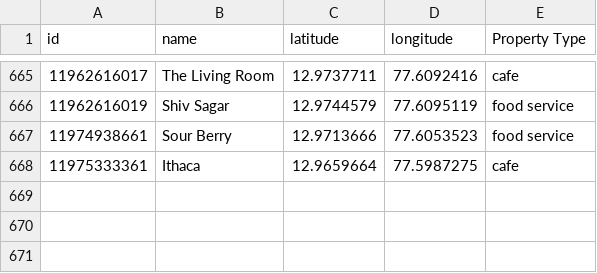
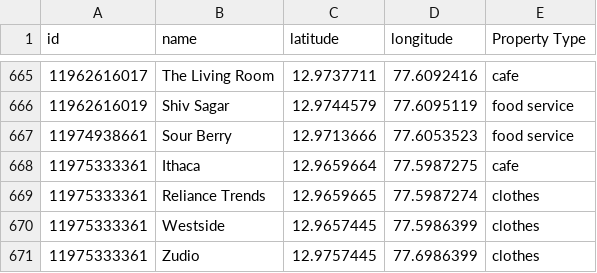
Before and after one commit to sakshikumar19/Dashboard-for-Location-Intelligence, a CSV file: locations/lalbagh_cubbon_expansion_areas.csv, drawn as a sheet; only a part is shown, gaps mark what is left out; the diff names each change by its address in the sheet, - before the commit and + after, or states it on an @@ line.

```diff
--- a/locations/lalbagh_cubbon_expansion_areas.csv
+++ b/locations/lalbagh_cubbon_expansion_areas.csv
+row 669: 11975333361 | Reliance Trends | 12.9659665 | 77.5987274 | clothes
+row 670: 11975333361 | Westside | 12.9657445 | 77.5986399 | clothes
+row 671: 11975333361 | Zudio | 12.9757445 | 77.6986399 | clothes
```
Also changed, not shown: locations/mysore_junction_expansion_areas.csv, 6 other files.
